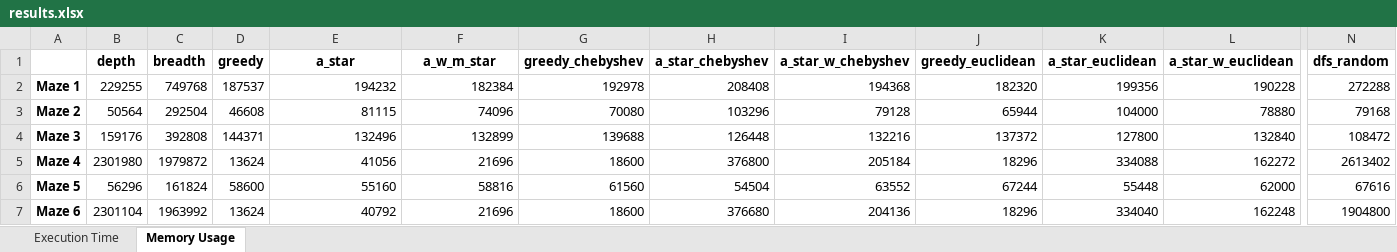
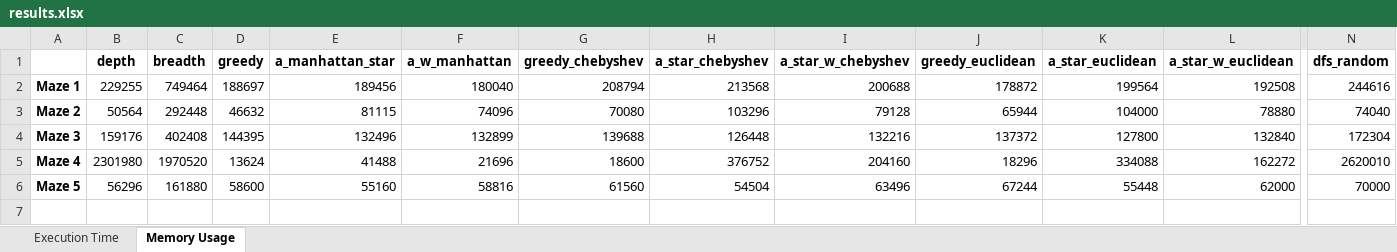
Before and after one commit to m21ark/ia_t1, an Excel workbook: results.xlsx, sheet Memory Usage, drawn as a sheet; only a part is shown, gaps mark what is left out; values as stored, in another font and other column widths than the file's, no borders; charts and pictures not drawn; rows hold the shown columns only; the diff names each change by its address in the sheet, - before the commit and + after, or states it on an @@ line.

```diff
--- a/results.xlsx (sheet Memory Usage)
+++ b/results.xlsx (sheet Memory Usage)
-E1: a_star
+E1: a_manhattan_star
-F1: a_w_m_star
+F1: a_w_manhattan
-C2 (breadth): 749768
+C2 (breadth): 749464
-D2 (greedy): 187537
+D2 (greedy): 188697
-E2 (a_manhattan_star): 194232
+E2 (a_manhattan_star): 189456
-F2 (a_w_manhattan): 182384
+F2 (a_w_manhattan): 180040
-G2 (greedy_chebyshev): 192978
+G2 (greedy_chebyshev): 208794
-H2 (a_star_chebyshev): 208408
+H2 (a_star_chebyshev): 213568
-I2 (a_star_w_chebyshev): 194368
+I2 (a_star_w_chebyshev): 200688
-J2 (greedy_euclidean): 182320
+J2 (greedy_euclidean): 178872
-K2 (a_star_euclidean): 199356
+K2 (a_star_euclidean): 199564
-L2 (a_star_w_euclidean): 190228
+L2 (a_star_w_euclidean): 192508
-N2 (dfs_random): 272288
+N2 (dfs_random): 244616
-C3 (breadth): 292504
+C3 (breadth): 292448
-D3 (greedy): 46608
+D3 (greedy): 46632
-N3 (dfs_random): 79168
+N3 (dfs_random): 74040
-C4 (breadth): 392808
+C4 (breadth): 402408
-D4 (greedy): 144371
+D4 (greedy): 144395
-N4 (dfs_random): 108472
+N4 (dfs_random): 172304
-C5 (breadth): 1979872
+C5 (breadth): 1970520
-E5 (a_manhattan_star): 41056
+E5 (a_manhattan_star): 41488
-H5 (a_star_chebyshev): 376800
+H5 (a_star_chebyshev): 376752
-I5 (a_star_w_chebyshev): 205184
+I5 (a_star_w_chebyshev): 204160
-N5 (dfs_random): 2613402
+N5 (dfs_random): 2620010
-C6 (breadth): 161824
+C6 (breadth): 161880
-I6 (a_star_w_chebyshev): 63552
+I6 (a_star_w_chebyshev): 63496
-N6 (dfs_random): 67616
+N6 (dfs_random): 70000
-row 7: Maze 6 | 2301104 | 1963992 | 13624 | 40792 | 21696 | 18600 | 376680 | 204136 | 18296 | 334040 | 162248 | 1904800
```
Also changed, not shown: sheet Execution Time, charts or pictures, 3 other files.
